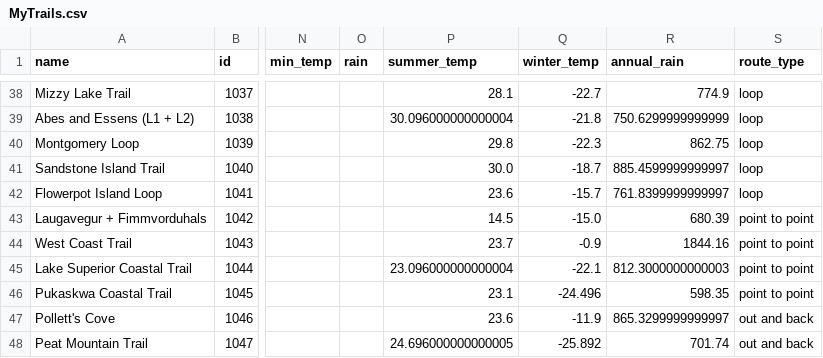
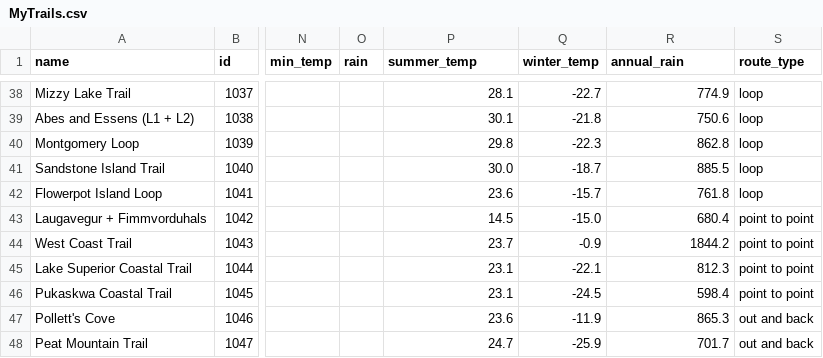
Before and after one commit to jgbreault/MyTrails, a CSV file: MyTrails.csv, drawn as a sheet; only a part is shown, gaps mark what is left out; the diff covers the shown part only; the diff names each change by its address in the sheet, - before the commit and + after, or states it on an @@ line.

```diff
--- a/MyTrails.csv
+++ b/MyTrails.csv
-P39 (summer_temp): 30.096000000000004
+P39 (summer_temp): 30.1
-R39 (annual_rain): 750.6299999999999
+R39 (annual_rain): 750.6
-R40 (annual_rain): 862.75
+R40 (annual_rain): 862.8
-R41 (annual_rain): 885.4599999999997
+R41 (annual_rain): 885.5
-R42 (annual_rain): 761.8399999999997
+R42 (annual_rain): 761.8
-R43 (annual_rain): 680.39
+R43 (annual_rain): 680.4
-R44 (annual_rain): 1844.16
+R44 (annual_rain): 1844.2
-P45 (summer_temp): 23.096000000000004
+P45 (summer_temp): 23.1
-R45 (annual_rain): 812.3000000000003
+R45 (annual_rain): 812.3
-Q46 (winter_temp): -24.496
+Q46 (winter_temp): -24.5
-R46 (annual_rain): 598.35
+R46 (annual_rain): 598.4
-R47 (annual_rain): 865.3299999999997
+R47 (annual_rain): 865.3
-P48 (summer_temp): 24.696000000000005
+P48 (summer_temp): 24.7
-Q48 (winter_temp): -25.892
+Q48 (winter_temp): -25.9
-R48 (annual_rain): 701.74
+R48 (annual_rain): 701.7
```
Also changed, not shown: 1 added row, 1 removed row and 61 edited cells elsewhere in this file, 1 other file.
